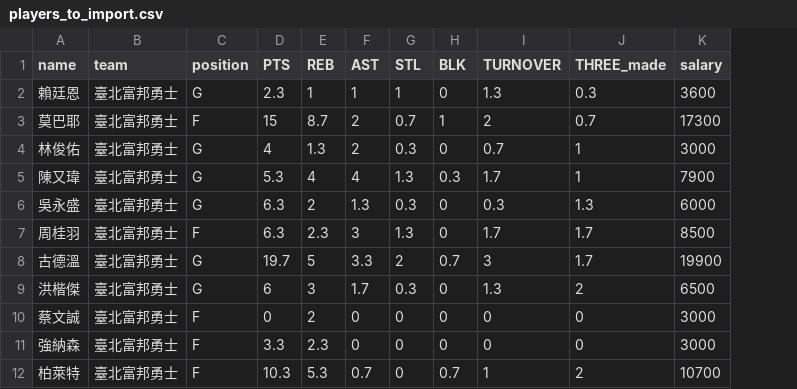
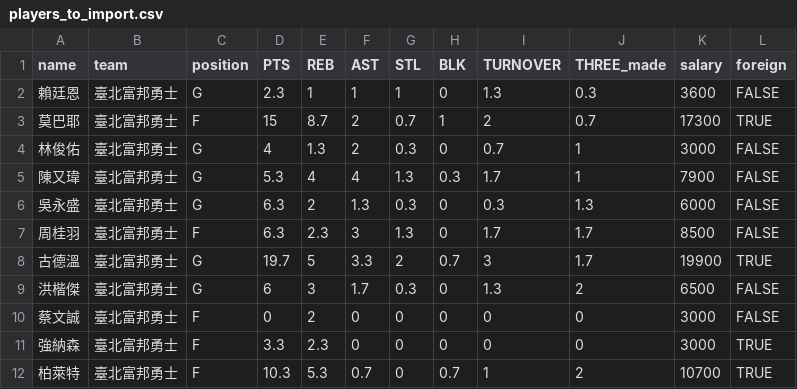
Before and after one commit to joseph0402/plg-fantasy-game, a CSV file: players_to_import.csv, drawn as a sheet; only a part is shown; the diff names each change by its address in the sheet, - before the commit and + after, or states it on an @@ line.

```diff
--- a/players_to_import.csv
+++ b/players_to_import.csv
+column L (foreign), rows 2-12: FALSE | TRUE | FALSE | FALSE | FALSE | FALSE | TRUE | FALSE | FALSE | TRUE | TRUE
```
Also changed, not shown: 2 other files.
